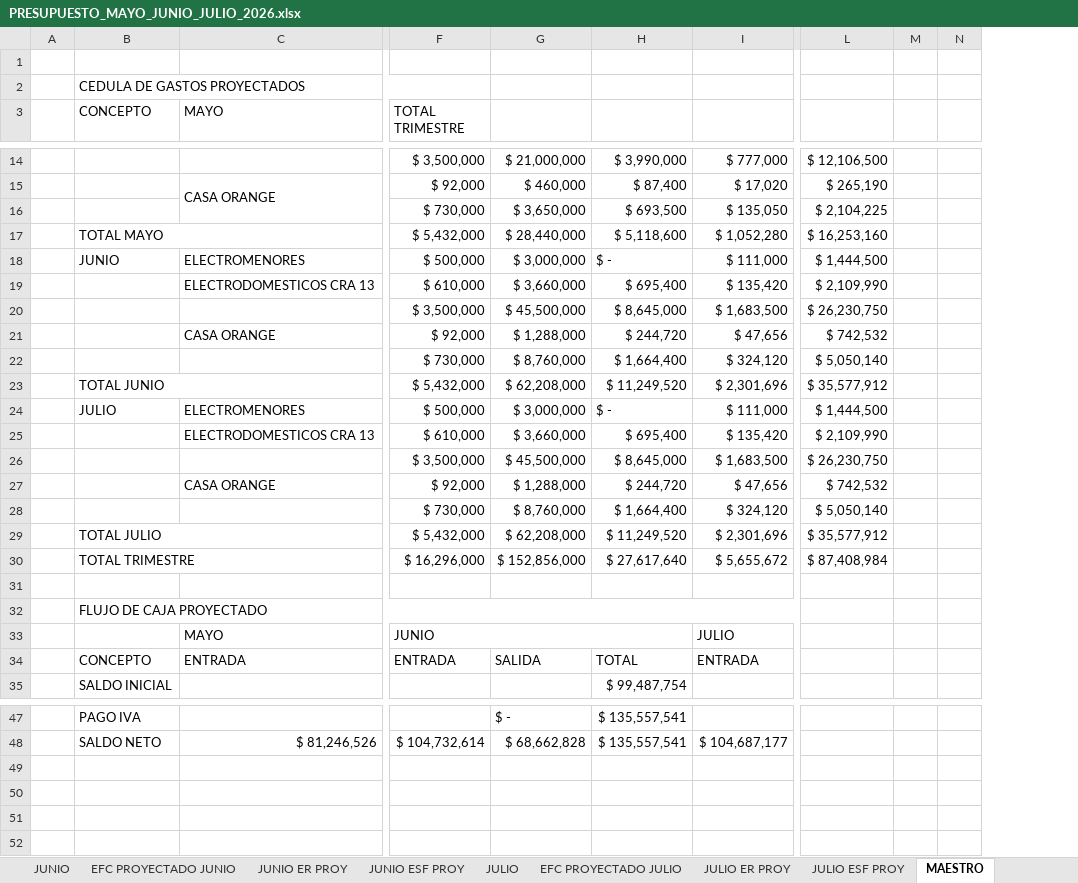
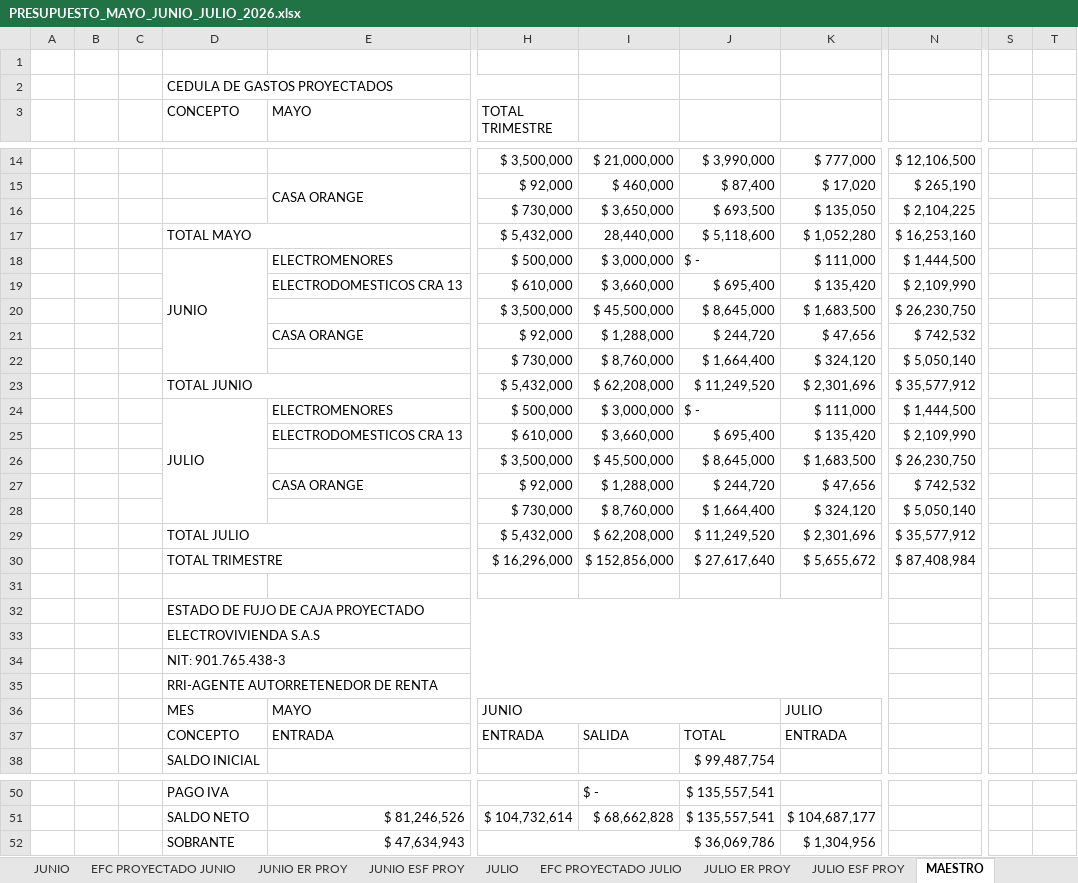
Before and after one commit to ginavillamizar/studentcont-ia, an Excel workbook: PRESUPUESTO_MAYO_JUNIO_JULIO_2026.xlsx, sheet MAESTRO, drawn as a sheet; only a part is shown, gaps mark what is left out; values as stored, in another font and other column widths than the file's, no cell formats; removed rows and columns are numbered as before the commit, all else as after; rows hold the shown columns only; the diff names each change by its address in the sheet, - before the commit and + after, or states it on an @@ line.

Commit message:
chore(deploy): publish latest PRESUPUESTO MAESTRO updates to production web app

```diff
--- a/PRESUPUESTO_MAYO_JUNIO_JULIO_2026.xlsx (sheet MAESTRO)
+++ b/PRESUPUESTO_MAYO_JUNIO_JULIO_2026.xlsx (sheet MAESTRO)
+column B, empty
+column C, empty
-column M, empty
-column N, empty
+column S, empty
+column T, empty
-I17: $ 28,440,000
+I17: 28,440,000
+D18:D22 merged
+D24:D28 merged
-D32 (CONCEPTO): FLUJO DE CAJA PROYECTADO
+D32 (CONCEPTO): ESTADO DE FUJO DE CAJA PROYECTADO
+row 33:  |  |  | ELECTROVIVIENDA S.A.S
+row 34:  |  |  | NIT: 901.765.438-3
+row 35:  |  |  | RRI-AGENTE AUTORRETENEDOR DE RENTA
-D36 (CONCEPTO): (empty)
+D36 (CONCEPTO): MES
+row 52:  |  |  | SOBRANTE | $ 47,634,943 | $ 36,069,786 |  |  | $ 1,304,956
```
Also changed, not shown: sheet EFC PROYECTADO JUNIO, sheet EFC PROYECTADO JULIO, cell formats, formulas that keep their value, charts or pictures, 2 other files.
